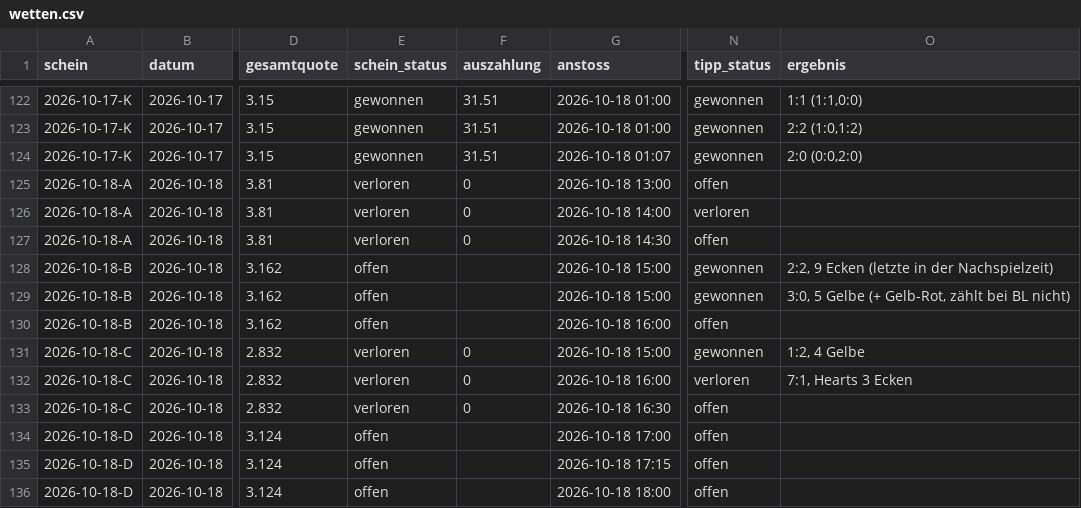
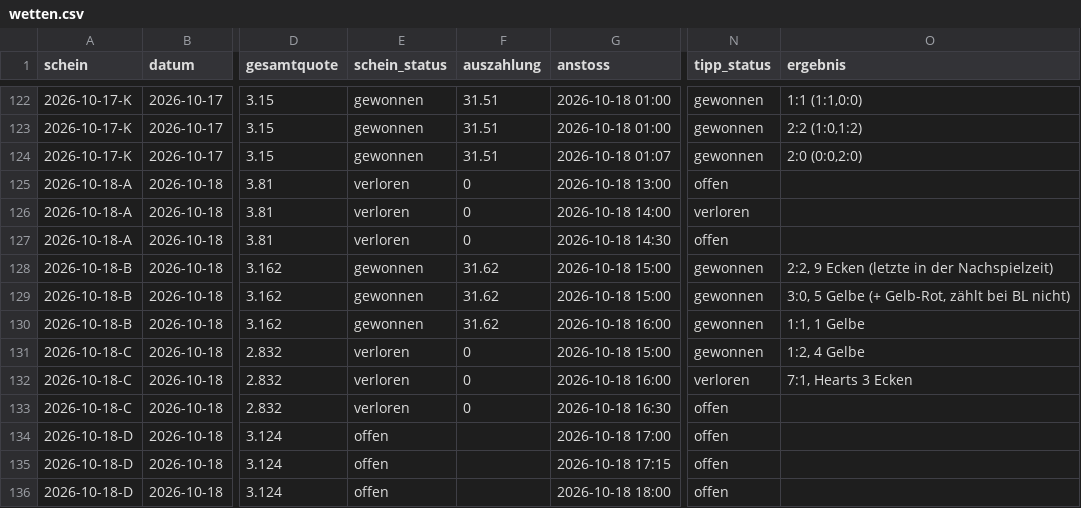
Before and after one commit to peatxxxx-star/trend-scanner, a CSV file: wetten.csv, drawn as a sheet; only a part is shown, gaps mark what is left out; the diff names each change by its address in the sheet, - before the commit and + after, or states it on an @@ line.

```diff
--- a/wetten.csv
+++ b/wetten.csv
-E128:E130 (schein_status): offen
+E128:E130 (schein_status): gewonnen
-F128:F130 (auszahlung): (empty)
+F128:F130 (auszahlung): 31.62
-N130 (tipp_status): offen
+N130 (tipp_status): gewonnen
-O130 (ergebnis): (empty)
+O130 (ergebnis): 1:1, 1 Gelbe
```
